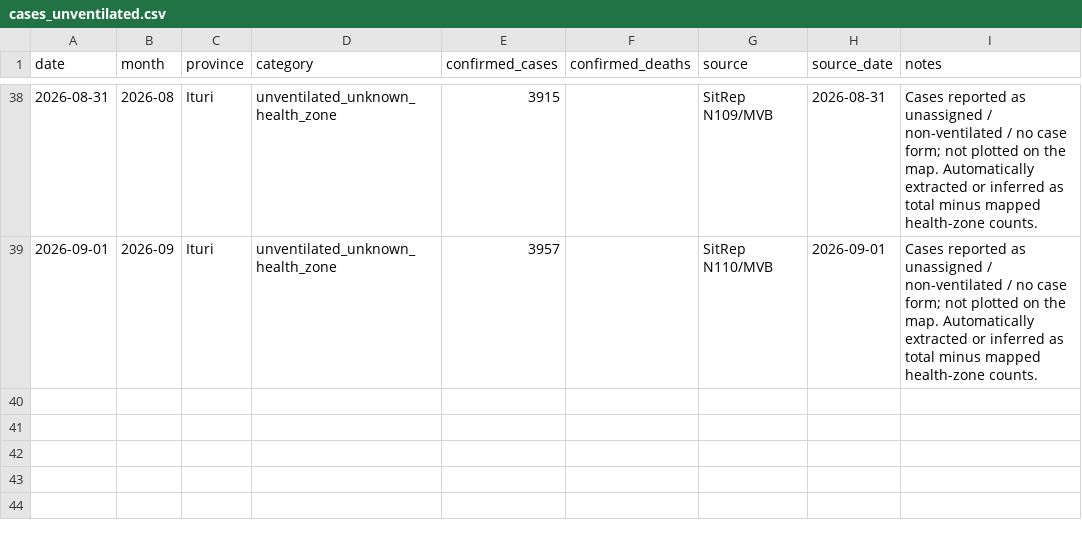
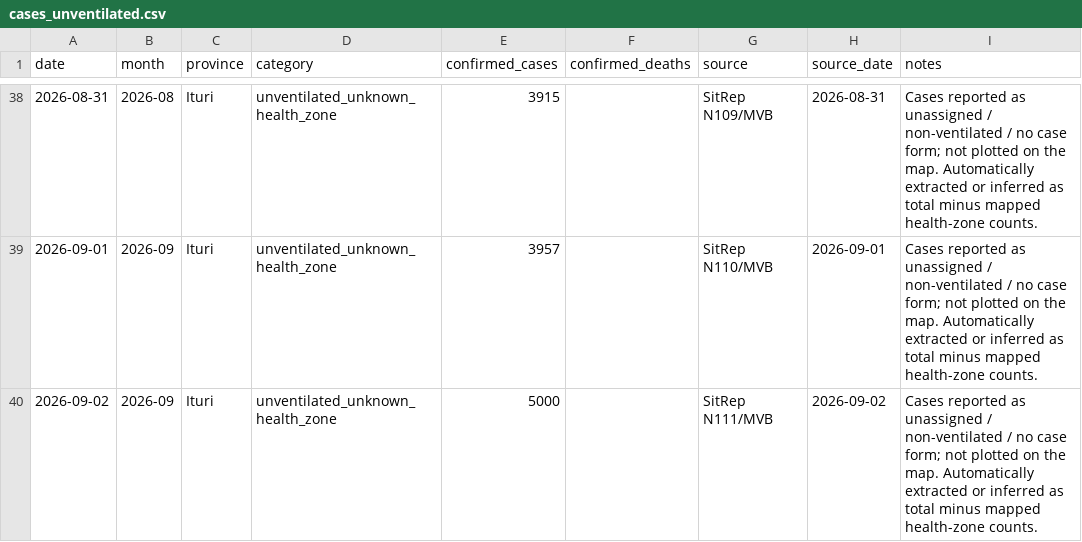
Before and after one commit to JIHS-DepEpi/drc_ebola2026, a CSV file: data/cases_unventilated.csv, drawn as a sheet; only a part is shown, gaps mark what is left out; the diff names each change by its address in the sheet, - before the commit and + after, or states it on an @@ line.

```diff
--- a/data/cases_unventilated.csv
+++ b/data/cases_unventilated.csv
+row 40: 2026-09-02 | 2026-09 | Ituri | unventilated_unknown_health_zone | 5000 |  | SitRep N111/MVB | 2026-09-02 | Cases reported as unassigned / non-ventilated / no case form; not plotted on the map. Automatically extracted or inferred as total minus mapped health-zone counts.
```
Also changed, not shown: data/ai_sitrep_summary.csv, data/report_summary.csv, 9 other files.
